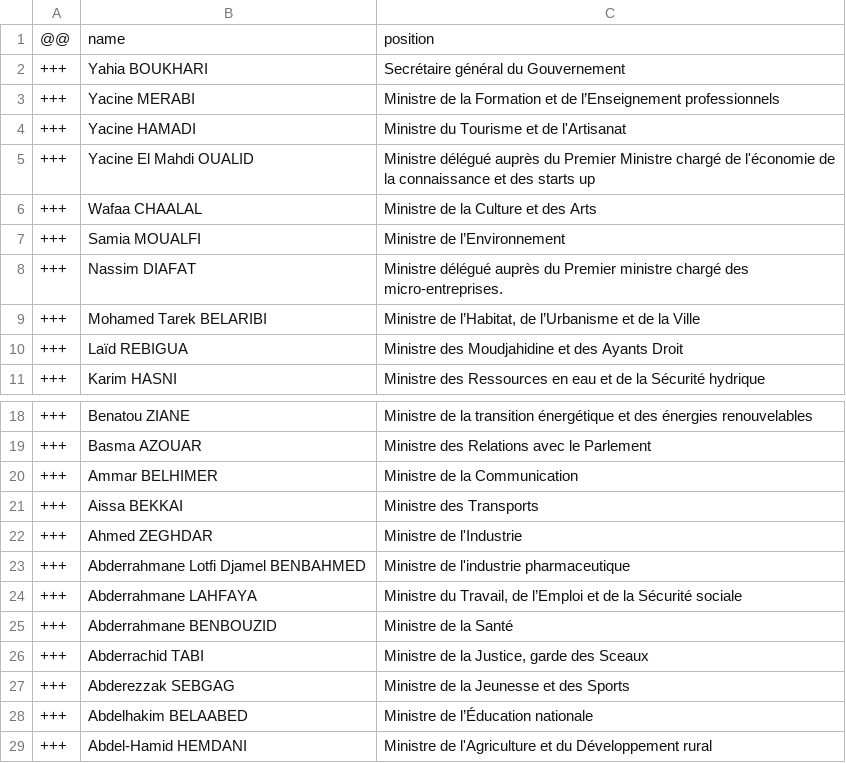
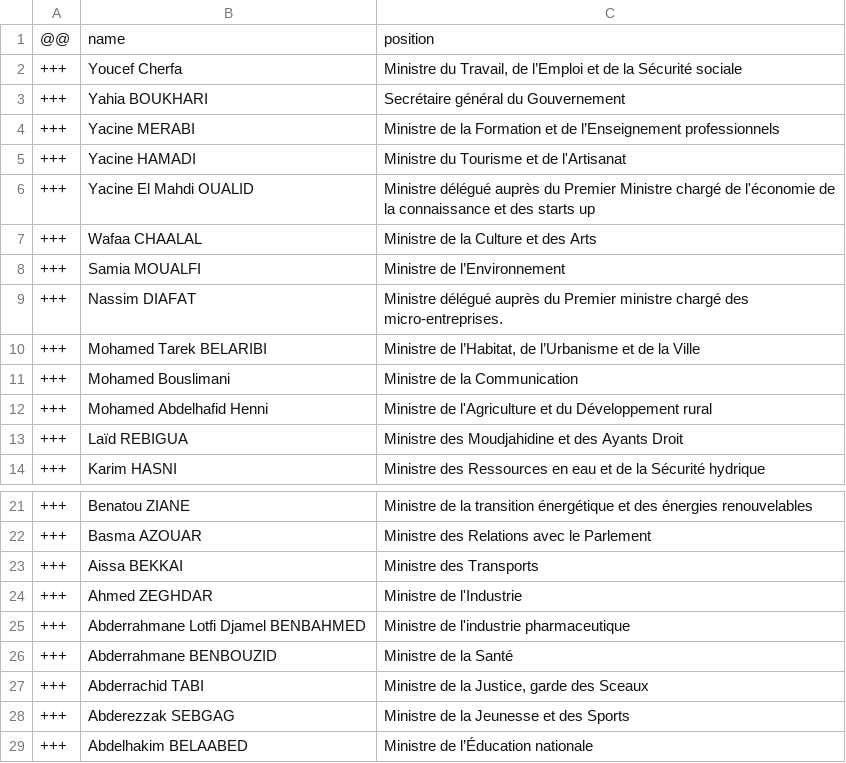
Before and after one commit to every-politician-scrapers/algeria-cabinet, a CSV file: data/diff.csv, drawn as a sheet; only a part is shown, gaps mark what is left out; removed rows and columns are numbered as before the commit, all else as after; the diff names each change by its address in the sheet, - before the commit and + after, or states it on an @@ line.

```diff
--- a/data/diff.csv
+++ b/data/diff.csv
+row 2: +++ | Youcef Cherfa | Ministre du Travail, de l’Emploi et de la Sécurité sociale
+row 11: +++ | Mohamed Bouslimani | Ministre de la Communication
+row 12: +++ | Mohamed Abdelhafid Henni | Ministre de l'Agriculture et du Développement rural
-row 20: +++ | Ammar BELHIMER | Ministre de la Communication
-row 24: +++ | Abderrahmane LAHFAYA | Ministre du Travail, de l’Emploi et de la Sécurité sociale
-row 29: +++ | Abdel-Hamid HEMDANI | Ministre de l'Agriculture et du Développement rural
```
Also changed, not shown: 1 other file.
